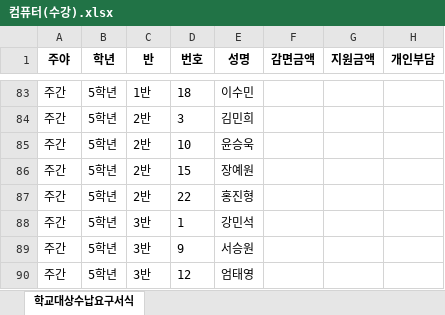
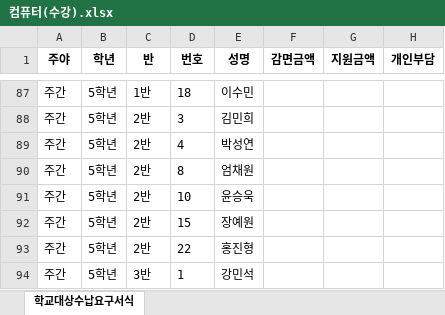
Before and after one commit to supos7/afterSchClass, an Excel workbook: 자유수강권/컴퓨터(수강).xlsx, sheet 학교대상수납요구서식, drawn as a sheet; only a part is shown, gaps mark what is left out; the shorter side is filled out with more unchanged rows; values as stored, in another font and other column widths than the file's, no borders; the diff covers the shown part only; the diff names each change by its address in the sheet, - before the commit and + after, or states it on an @@ line.

Commit message:
Data updated

```diff
--- a/자유수강권/컴퓨터(수강).xlsx (sheet 학교대상수납요구서식)
+++ b/자유수강권/컴퓨터(수강).xlsx (sheet 학교대상수납요구서식)
+row 89: 주간 | 5학년 | 2반 | 4 | 박성연
+row 90: 주간 | 5학년 | 2반 | 8 | 엄채원
```
Also changed, not shown: 8 added rows elsewhere in this sheet, 자유수강권/기타교실(수강).xlsx, 자유수강권/배드민턴1(수강).xlsx, 37 other files.
